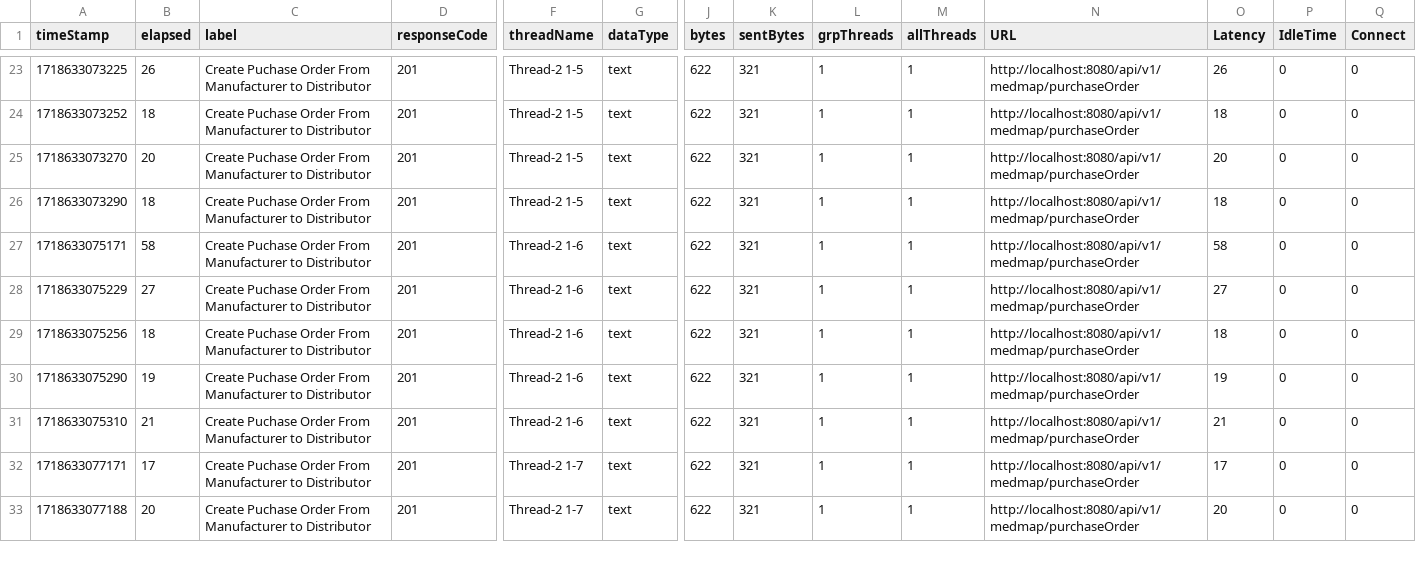
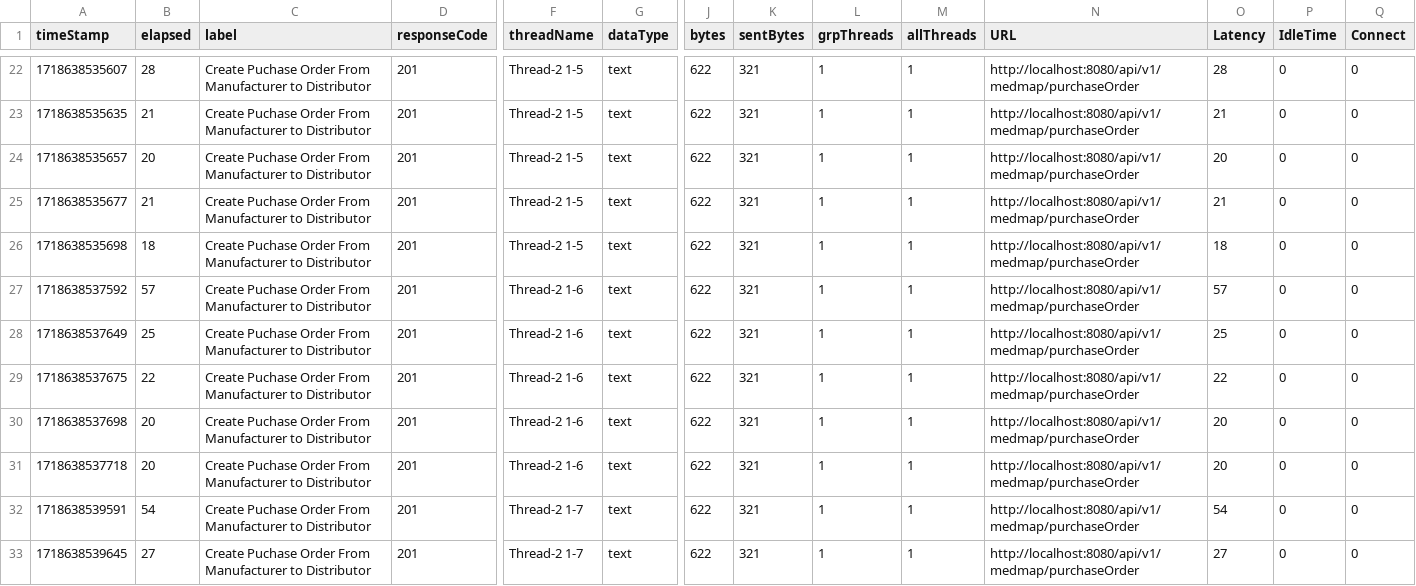
Before and after one commit to Sahil-Sonkar/medmap, a CSV file: src/main/resources/loadtest/PurchaseOrderAggregateReport.csv, drawn as a sheet; only a part is shown, gaps mark what is left out; addresses are those after the commit; rows hold the shown columns only; the diff covers the shown part only; the diff names each change by its address in the sheet, - before the commit and + after, or states it on an @@ line.

```diff
--- a/src/main/resources/loadtest/PurchaseOrderAggregateReport.csv
+++ b/src/main/resources/loadtest/PurchaseOrderAggregateReport.csv
-A22 (timeStamp): 1718633073225
+A22 (timeStamp): 1718638535607
-B22 (elapsed): 26
+B22 (elapsed): 28
-O22 (Latency): 26
+O22 (Latency): 28
-A23 (timeStamp): 1718633073252
+A23 (timeStamp): 1718638535635
-B23 (elapsed): 18
+B23 (elapsed): 21
-O23 (Latency): 18
+O23 (Latency): 21
-A24 (timeStamp): 1718633073270
+A24 (timeStamp): 1718638535657
+row 25: 1718638535677 | 21 | Create Puchase Order From Manufacturer to Distributor | 201 | Thread-2 1-5 | text | 622 | 321 | 1 | 1 | http://localhost:8080/api/v1/medmap/purchaseOrder | 21 | 0 | 0
-A26 (timeStamp): 1718633073290
+A26 (timeStamp): 1718638535698
-A27 (timeStamp): 1718633075171
+A27 (timeStamp): 1718638537592
-B27 (elapsed): 58
+B27 (elapsed): 57
-O27 (Latency): 58
+O27 (Latency): 57
-A28 (timeStamp): 1718633075229
+A28 (timeStamp): 1718638537649
-B28 (elapsed): 27
+B28 (elapsed): 25
-O28 (Latency): 27
+O28 (Latency): 25
-A29 (timeStamp): 1718633075256
+A29 (timeStamp): 1718638537675
-B29 (elapsed): 18
+B29 (elapsed): 22
-O29 (Latency): 18
+O29 (Latency): 22
-A30 (timeStamp): 1718633075290
+A30 (timeStamp): 1718638537698
-B30 (elapsed): 19
+B30 (elapsed): 20
-O30 (Latency): 19
+O30 (Latency): 20
-A31 (timeStamp): 1718633075310
+A31 (timeStamp): 1718638537718
-B31 (elapsed): 21
+B31 (elapsed): 20
-O31 (Latency): 21
+O31 (Latency): 20
-A32 (timeStamp): 1718633077171
+A32 (timeStamp): 1718638539591
-B32 (elapsed): 17
+B32 (elapsed): 54
-O32 (Latency): 17
+O32 (Latency): 54
-A33 (timeStamp): 1718633077188
+A33 (timeStamp): 1718638539645
-B33 (elapsed): 20
+B33 (elapsed): 27
-O33 (Latency): 20
+O33 (Latency): 27
```
Also changed, not shown: 1 removed row and 115 edited cells elsewhere in this file, src/main/resources/loadtest/PurchaseOrderSummaryReport.csv, 2 other files.
